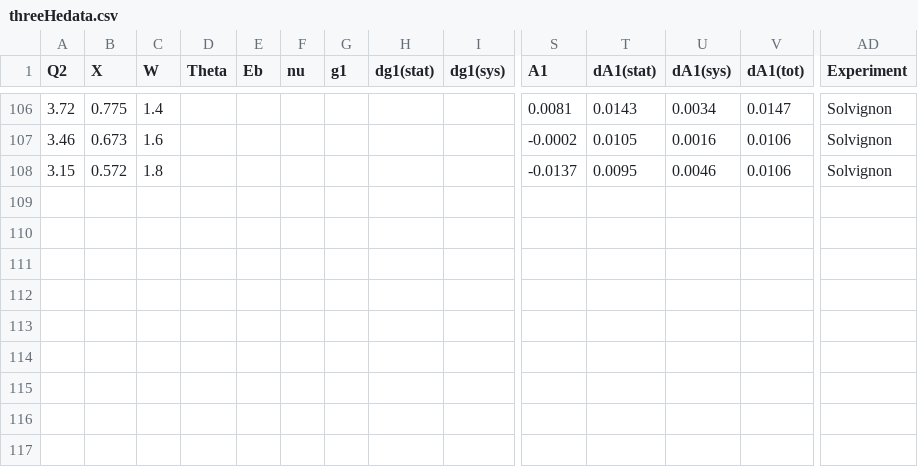
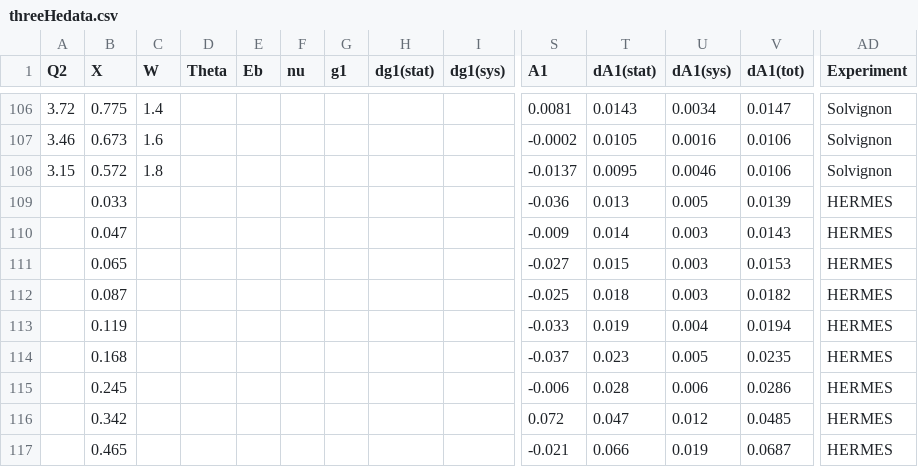
Before and after one commit to qnz3gx/sim.github.io, a CSV file: threeHedata.csv, drawn as a sheet; only a part is shown, gaps mark what is left out; rows hold the shown columns only; the diff names each change by its address in the sheet, - before the commit and + after, or states it on an @@ line.

Commit message:
added HERMES

```diff
--- a/threeHedata.csv
+++ b/threeHedata.csv
+row 109:  | 0.033 |  |  |  |  |  |  |  | -0.036 | 0.013 | 0.005 | 0.0139 | HERMES
+row 110:  | 0.047 |  |  |  |  |  |  |  | -0.009 | 0.014 | 0.003 | 0.0143 | HERMES
+row 111:  | 0.065 |  |  |  |  |  |  |  | -0.027 | 0.015 | 0.003 | 0.0153 | HERMES
+row 112:  | 0.087 |  |  |  |  |  |  |  | -0.025 | 0.018 | 0.003 | 0.0182 | HERMES
+row 113:  | 0.119 |  |  |  |  |  |  |  | -0.033 | 0.019 | 0.004 | 0.0194 | HERMES
+row 114:  | 0.168 |  |  |  |  |  |  |  | -0.037 | 0.023 | 0.005 | 0.0235 | HERMES
+row 115:  | 0.245 |  |  |  |  |  |  |  | -0.006 | 0.028 | 0.006 | 0.0286 | HERMES
+row 116:  | 0.342 |  |  |  |  |  |  |  | 0.072 | 0.047 | 0.012 | 0.0485 | HERMES
+row 117:  | 0.465 |  |  |  |  |  |  |  | -0.021 | 0.066 | 0.019 | 0.0687 | HERMES
```
Also changed, not shown: NeutronData.csv, deuteron_CJ15nlo.csv, 15 other files.
